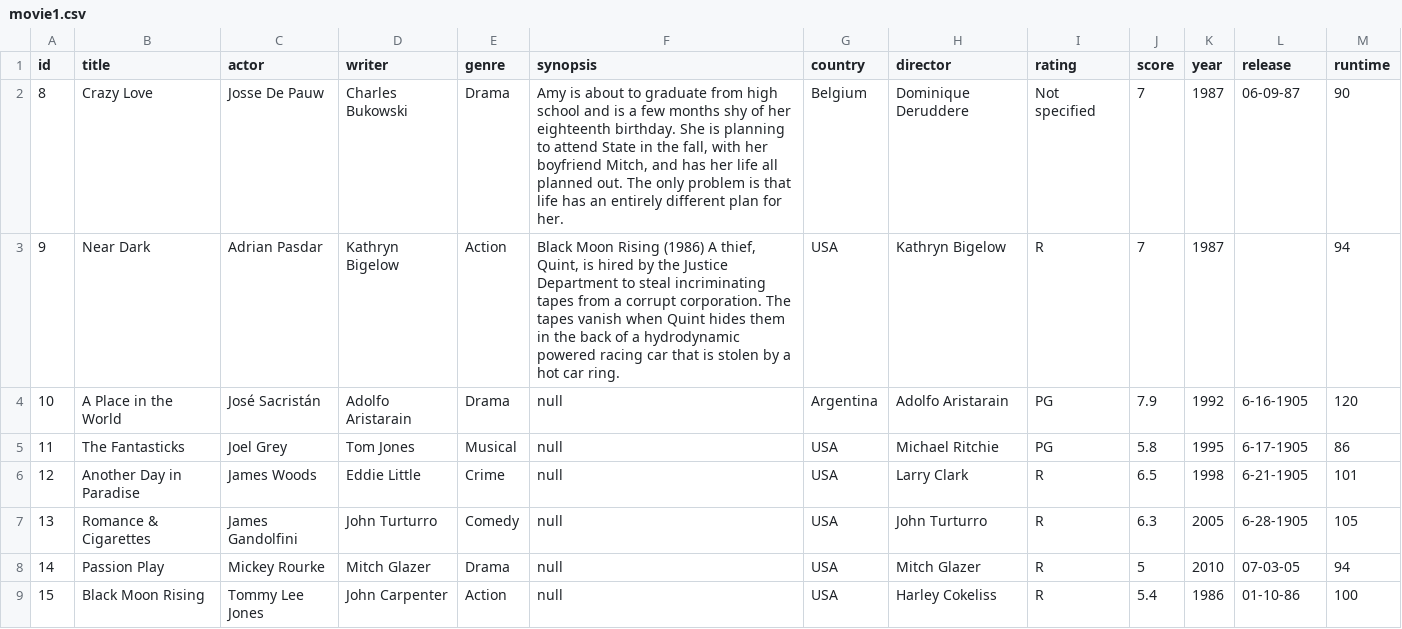
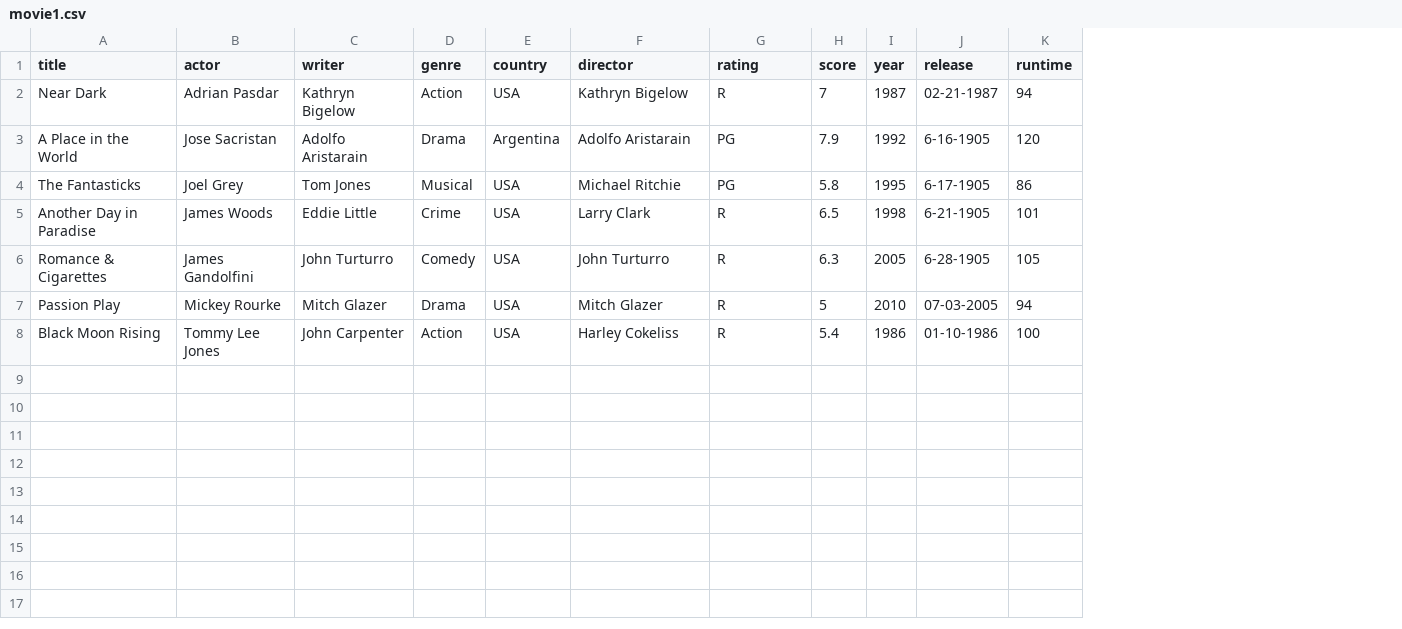
Before and after one commit to mounwashere/Django-MovieWebApplication, a CSV file: movies_project/movie1.csv, drawn as a sheet; removed rows and columns are numbered as before the commit, all else as after; the diff names each change by its address in the sheet, - before the commit and + after, or states it on an @@ line.

```diff
--- a/movies_project/movie1.csv
+++ b/movies_project/movie1.csv
-column A (id), rows 3-9: 9 | 10 | 11 | 12 | 13 | 14 | 15
-column F (synopsis), rows 3-9: Black Moon Rising (1986) A thief, Quint, is hired by the Justice Department to steal incriminating tapes from a corrupt corporation. The tapes vanish when Quint hides them in the back of a hydrodynamic powered racing car that is stolen by a hot car ring. | null | null | null | null | null | null
-row 2: 8 | Crazy Love | Josse De Pauw | Charles Bukowski | Drama | Amy is about to graduate from high school and is a few months shy of her eighteenth birthday. She is planning to attend State in the fall, with her boyfriend Mitch, and has her life all planned out. The only problem is that life has an entirely different plan for her. | Belgium | Dominique Deruddere | Not specified | 7 | 1987 | 06-09-87 | 90
-J2 (release): (empty)
+J2 (release): 02-21-1987
-B3 (actor): José Sacristán
+B3 (actor): Jose Sacristan
-J7 (release): 07-03-05
+J7 (release): 07-03-2005
-J8 (release): 01-10-86
+J8 (release): 01-10-1986
```
Also changed, not shown: 31 other files.
